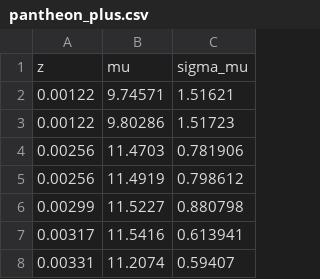
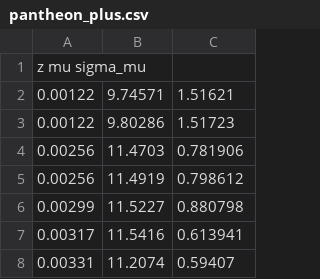
Before and after one commit to LcosmosS/Arithmetic-Cosmic-Structure-Conjecture-ACSC, a CSV file: src/likelihoods/data/processed/pantheon_plus.csv, drawn as a sheet; only a part is shown.

Commit message:
Update pantheon_plus.csv

```diff
--- a/src/likelihoods/data/processed/pantheon_plus.csv
+++ b/src/likelihoods/data/processed/pantheon_plus.csv
@@ -1,2 +1,2 @@
-z	        mu	  sigma_mu
+z mu sigma_mu
 0.00122	9.74571	1.51621
```
